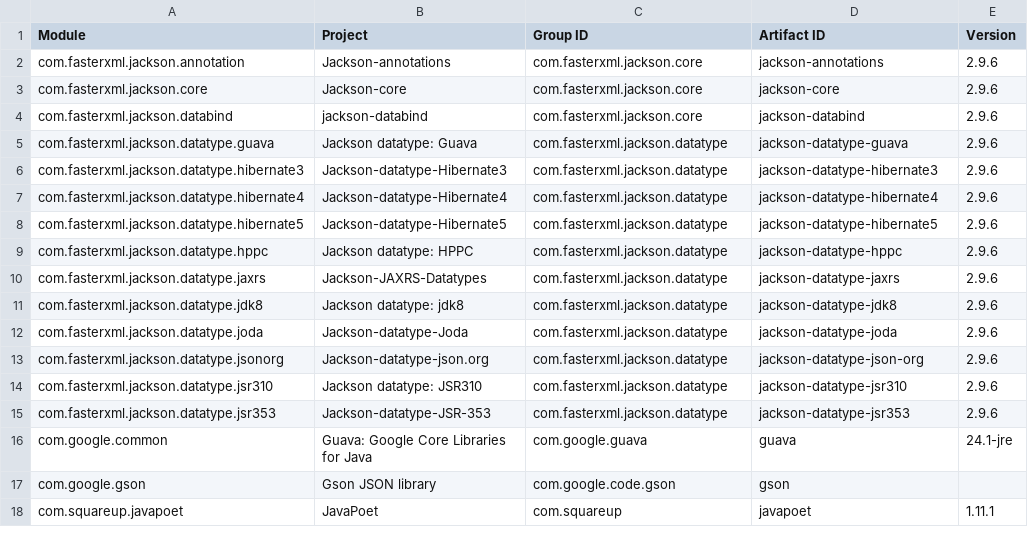
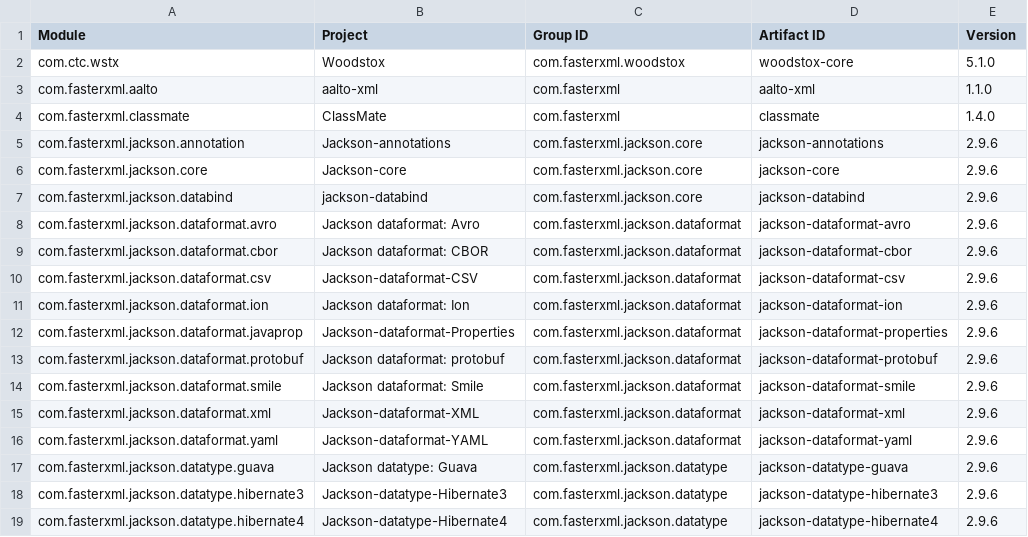
Before and after one commit to jodastephen/jpms-module-names, a CSV file: generated/modules.csv, drawn as a sheet; only a part is shown; the shorter side is filled out with more unchanged rows; the diff covers the shown part only; the diff names each change by its address in the sheet, - before the commit and + after, or states it on an @@ line.

Commit message:
289 distinct modules
Scan "com.fasterxml" and support main arguments in Generator:

  java Generator.java MyTable my.table.group

```diff
--- a/generated/modules.csv
+++ b/generated/modules.csv
+row 2: com.ctc.wstx | Woodstox | com.fasterxml.woodstox | woodstox-core | 5.1.0
+row 3: com.fasterxml.aalto | aalto-xml | com.fasterxml | aalto-xml | 1.1.0
+row 4: com.fasterxml.classmate | ClassMate | com.fasterxml | classmate | 1.4.0
+row 8: com.fasterxml.jackson.dataformat.avro | Jackson dataformat: Avro | com.fasterxml.jackson.dataformat | jackson-dataformat-avro | 2.9.6
+row 9: com.fasterxml.jackson.dataformat.cbor | Jackson dataformat: CBOR | com.fasterxml.jackson.dataformat | jackson-dataformat-cbor | 2.9.6
+row 10: com.fasterxml.jackson.dataformat.csv | Jackson-dataformat-CSV | com.fasterxml.jackson.dataformat | jackson-dataformat-csv | 2.9.6
+row 11: com.fasterxml.jackson.dataformat.ion | Jackson dataformat: Ion | com.fasterxml.jackson.dataformat | jackson-dataformat-ion | 2.9.6
+row 12: com.fasterxml.jackson.dataformat.javaprop | Jackson-dataformat-Properties | com.fasterxml.jackson.dataformat | jackson-dataformat-properties | 2.9.6
+row 13: com.fasterxml.jackson.dataformat.protobuf | Jackson dataformat: protobuf | com.fasterxml.jackson.dataformat | jackson-dataformat-protobuf | 2.9.6
+row 14: com.fasterxml.jackson.dataformat.smile | Jackson dataformat: Smile | com.fasterxml.jackson.dataformat | jackson-dataformat-smile | 2.9.6
+row 15: com.fasterxml.jackson.dataformat.xml | Jackson-dataformat-XML | com.fasterxml.jackson.dataformat | jackson-dataformat-xml | 2.9.6
+row 16: com.fasterxml.jackson.dataformat.yaml | Jackson-dataformat-YAML | com.fasterxml.jackson.dataformat | jackson-dataformat-yaml | 2.9.6
```
Also changed, not shown: 15 added rows elsewhere in this file, generated/modules.tsv, 5 other files.
